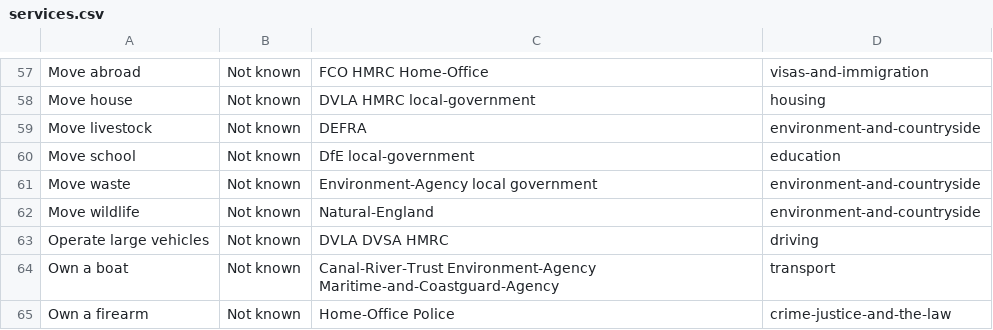
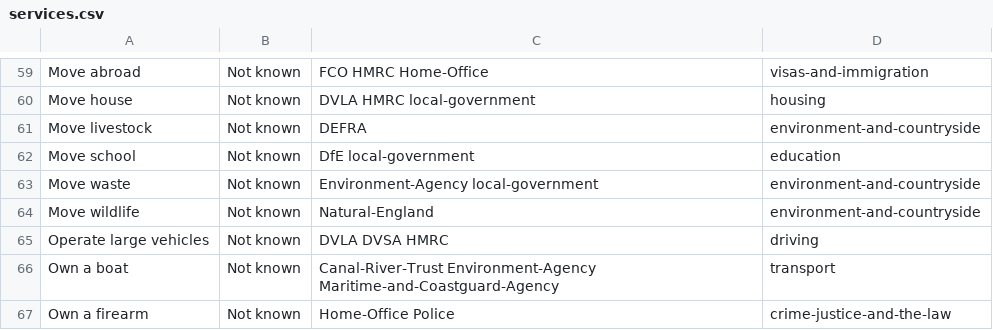
Before and after one commit to HarryTrimble/service_register, a CSV file: data/services.csv, drawn as a sheet; only a part is shown, gaps mark what is left out; the diff covers the shown part only.

```diff
--- a/data/services.csv
+++ b/data/services.csv
@@ -60,3 +62,3 @@ Move livestock ,Not known,DEFRA,environment-and-countryside
 Move school,Not known,DfE local-government,education
-Move waste,Not known,Environment-Agency local government,environment-and-countryside
+Move waste,Not known,Environment-Agency local-government,environment-and-countryside
 Move wildlife,Not known,Natural-England,environment-and-countryside
```
Also changed, not shown: 5 added rows, 1 moved row and 1 edited cell elsewhere in this file, 1 other file.
